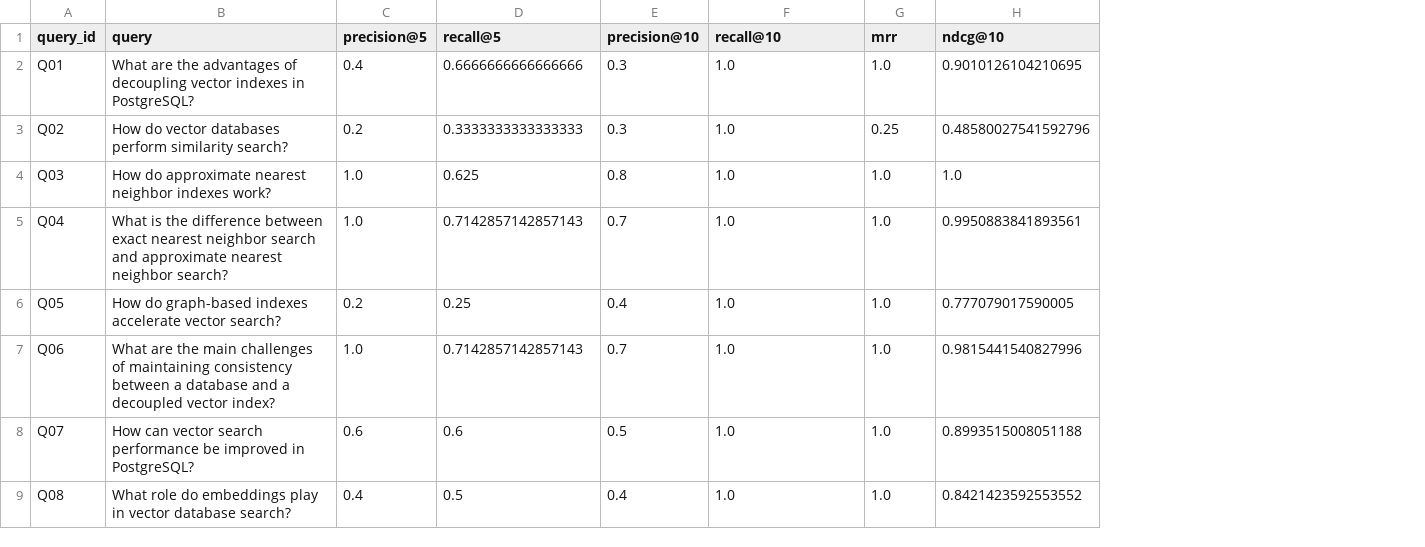
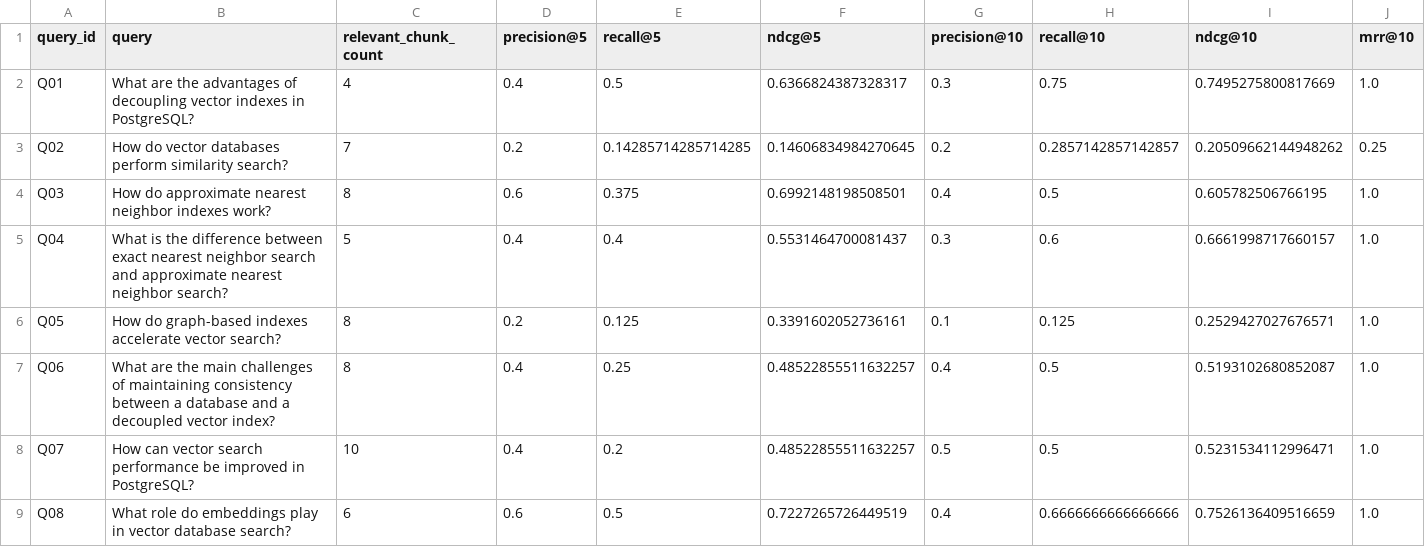
Before and after one commit to mightymehak/Personal-Research-Paper-Intelligence-Engine, a CSV file: data/processed/evaluation/per_query_metrics.csv, drawn as a sheet; only a part is shown; removed rows and columns are numbered as before the commit, all else as after; the diff covers the shown part only; the diff names each change by its address in the sheet, - before the commit and + after, or states it on an @@ line.

```diff
--- a/data/processed/evaluation/per_query_metrics.csv
+++ b/data/processed/evaluation/per_query_metrics.csv
+column C (relevant_chunk_count), rows 2-9: 4 | 7 | 8 | 5 | 8 | 8 | 10 | 6
+column F (ndcg@5), rows 2-9: 0.6366824387328317 | 0.14606834984270645 | 0.6992148198508501 | 0.5531464700081437 | 0.3391602052736161 | 0.48522855511632257 | 0.48522855511632257 | 0.7227265726449519
+column I (ndcg@10), rows 2-9: 0.7495275800817669 | 0.20509662144948262 | 0.605782506766195 | 0.6661998717660157 | 0.2529427027676571 | 0.5193102680852087 | 0.5231534112996471 | 0.7526136409516659
-column H (ndcg@10), rows 2-9: 0.9010126104210695 | 0.48580027541592796 | 1.0 | 0.9950883841893561 | 0.777079017590005 | 0.9815441540827996 | 0.8993515008051188 | 0.8421423592553552
-J1: mrr
+J1: mrr@10
-E2 (recall@5): 0.6666666666666666
+E2 (recall@5): 0.5
-H2 (recall@10): 1.0
+H2 (recall@10): 0.75
-E3 (recall@5): 0.3333333333333333
+E3 (recall@5): 0.14285714285714285
-G3 (precision@10): 0.3
+G3 (precision@10): 0.2
-H3 (recall@10): 1.0
+H3 (recall@10): 0.2857142857142857
-D4 (precision@5): 1.0
+D4 (precision@5): 0.6
-E4 (recall@5): 0.625
+E4 (recall@5): 0.375
-G4 (precision@10): 0.8
+G4 (precision@10): 0.4
-H4 (recall@10): 1.0
+H4 (recall@10): 0.5
-D5 (precision@5): 1.0
+D5 (precision@5): 0.4
-E5 (recall@5): 0.7142857142857143
+E5 (recall@5): 0.4
-G5 (precision@10): 0.7
+G5 (precision@10): 0.3
-H5 (recall@10): 1.0
+H5 (recall@10): 0.6
-E6 (recall@5): 0.25
+E6 (recall@5): 0.125
-G6 (precision@10): 0.4
+G6 (precision@10): 0.1
-H6 (recall@10): 1.0
+H6 (recall@10): 0.125
-D7 (precision@5): 1.0
+D7 (precision@5): 0.4
-E7 (recall@5): 0.7142857142857143
+E7 (recall@5): 0.25
-G7 (precision@10): 0.7
+G7 (precision@10): 0.4
-H7:H8 (recall@10): 1.0
+H7:H8 (recall@10): 0.5
-D8 (precision@5): 0.6
+D8 (precision@5): 0.4
-E8 (recall@5): 0.6
+E8 (recall@5): 0.2
-D9 (precision@5): 0.4
+D9 (precision@5): 0.6
-H9 (recall@10): 1.0
+H9 (recall@10): 0.6666666666666666
```
Also changed, not shown: 2 added rows and 33 edited cells elsewhere in this file, 5 other files.
